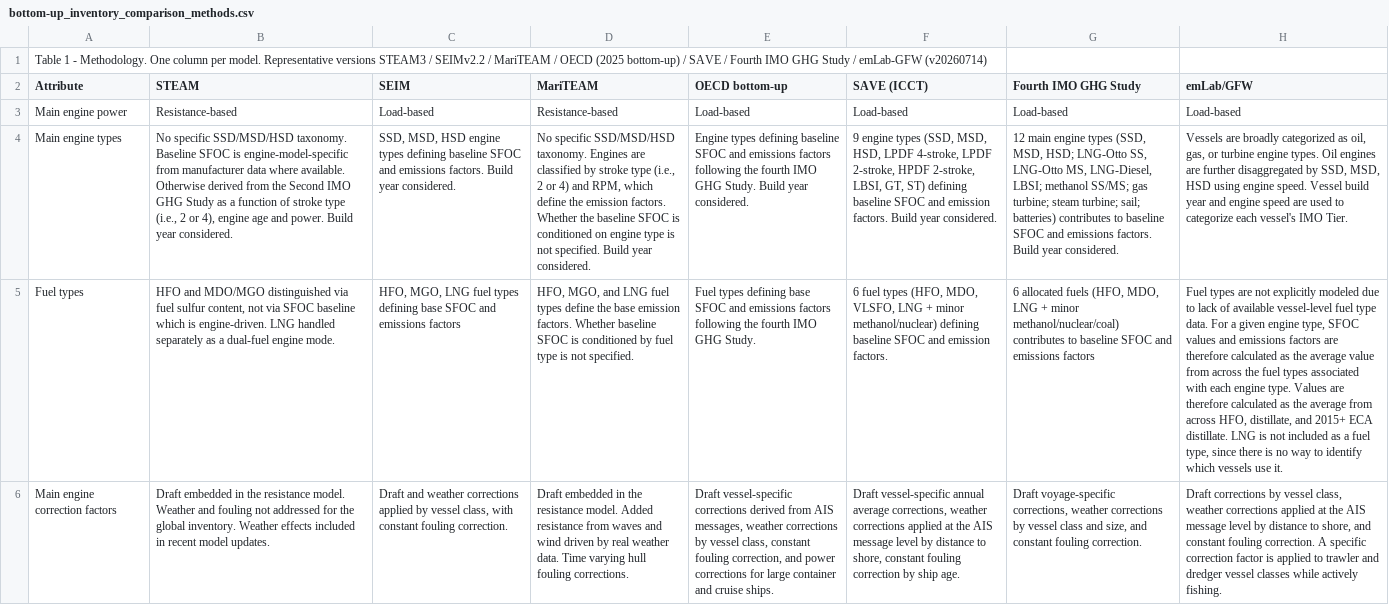
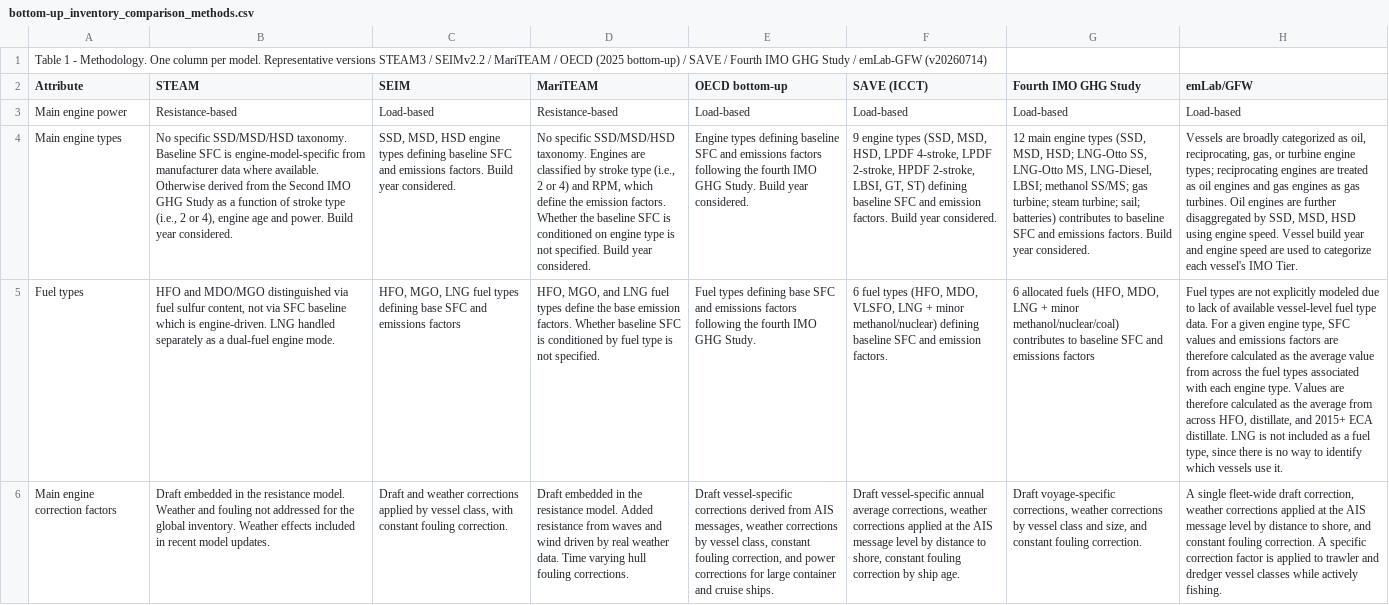
Before and after one commit to emlab-ucsb/paper-ocean-ghg, a CSV file: tables/bottom-up_inventory_comparison_methods.csv, drawn as a sheet; only a part is shown; the diff covers the shown part only; the diff names each change by its address in the sheet, - before the commit and + after, or states it on an @@ line.

```diff
--- a/tables/bottom-up_inventory_comparison_methods.csv
+++ b/tables/bottom-up_inventory_comparison_methods.csv
-B4 (STEAM): …taxonomy. Baseline SFOC is engine-model-specific…
+B4 (STEAM): …taxonomy. Baseline SFC is engine-model-specific…
-C4 (SEIM): …defining baseline SFOC and emissions…
+C4 (SEIM): …defining baseline SFC and emissions…
-D4 (MariTEAM): …the baseline SFOC is conditioned…
+D4 (MariTEAM): …the baseline SFC is conditioned…
-E4 (OECD bottom-up): …defining baseline SFOC and emissions…
+E4 (OECD bottom-up): …defining baseline SFC and emissions…
-F4 (SAVE (ICCT)): …defining baseline SFOC and emission…
+F4 (SAVE (ICCT)): …defining baseline SFC and emission…
-G4 (Fourth IMO GHG Study): …to baseline SFOC and emissions…
+G4 (Fourth IMO GHG Study): …to baseline SFC and emissions…
-H4 (emLab/GFW): …as oil, gas, or turbine engine types. Oil engines…
+H4 (emLab/GFW): …as oil, reciprocating, gas, or turbine engine types; reciprocating engines are treated as oil engines and gas engines as gas turbines. Oil engines…
-B5 (STEAM): …not via SFOC baseline which…
+B5 (STEAM): …not via SFC baseline which…
-C5 (SEIM): …defining base SFOC and emissions…
+C5 (SEIM): …defining base SFC and emissions…
-D5 (MariTEAM): …Whether baseline SFOC is conditioned…
+D5 (MariTEAM): …Whether baseline SFC is conditioned…
-E5 (OECD bottom-up): …defining base SFOC and emissions…
+E5 (OECD bottom-up): …defining base SFC and emissions…
-F5 (SAVE (ICCT)): …defining baseline SFOC and emission…
+F5 (SAVE (ICCT)): …defining baseline SFC and emission…
-G5 (Fourth IMO GHG Study): …to baseline SFOC and emissions…
+G5 (Fourth IMO GHG Study): …to baseline SFC and emissions…
-H5 (emLab/GFW): …engine type, SFOC values and…
+H5 (emLab/GFW): …engine type, SFC values and…
-H6 (emLab/GFW): Draft corrections by vessel class, weather corrections…
+H6 (emLab/GFW): A single fleet-wide draft correction, weather corrections…
```
Also changed, not shown: 15 edited cells elsewhere in this file, 2 other files.
